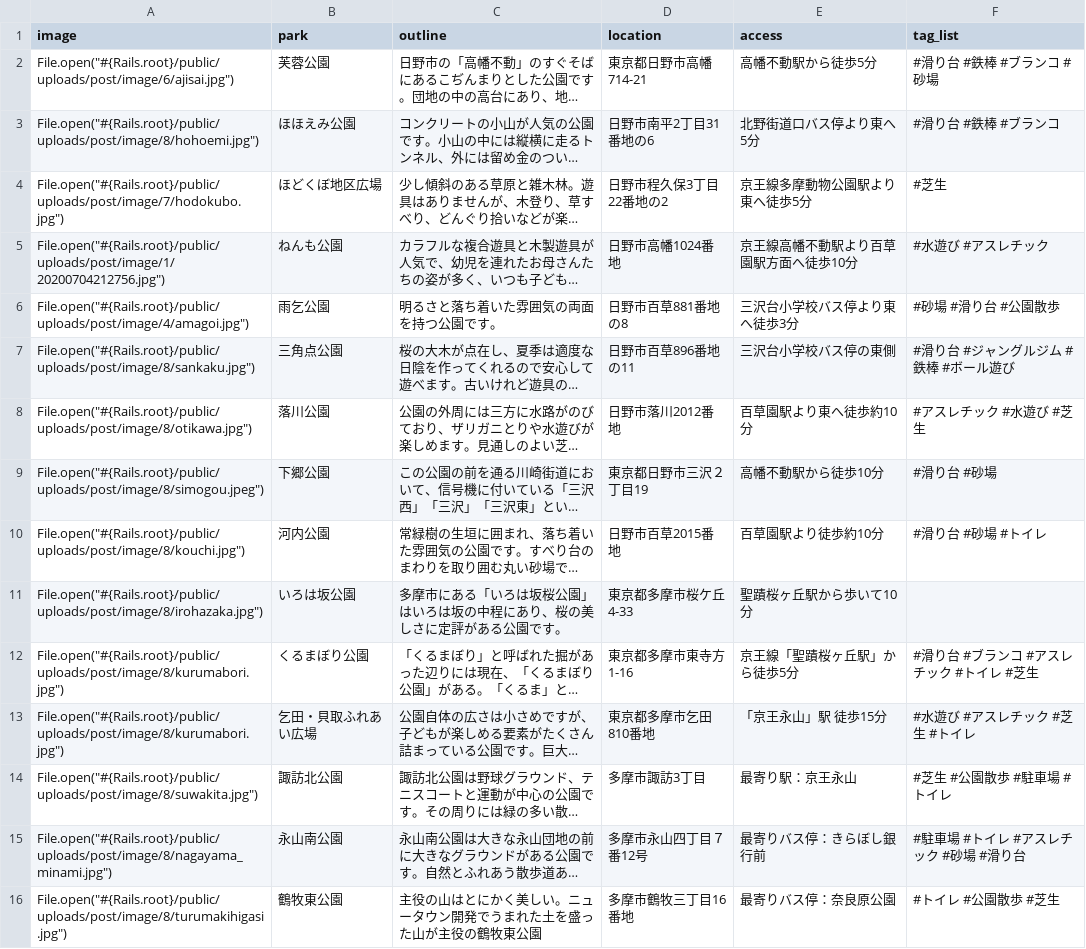
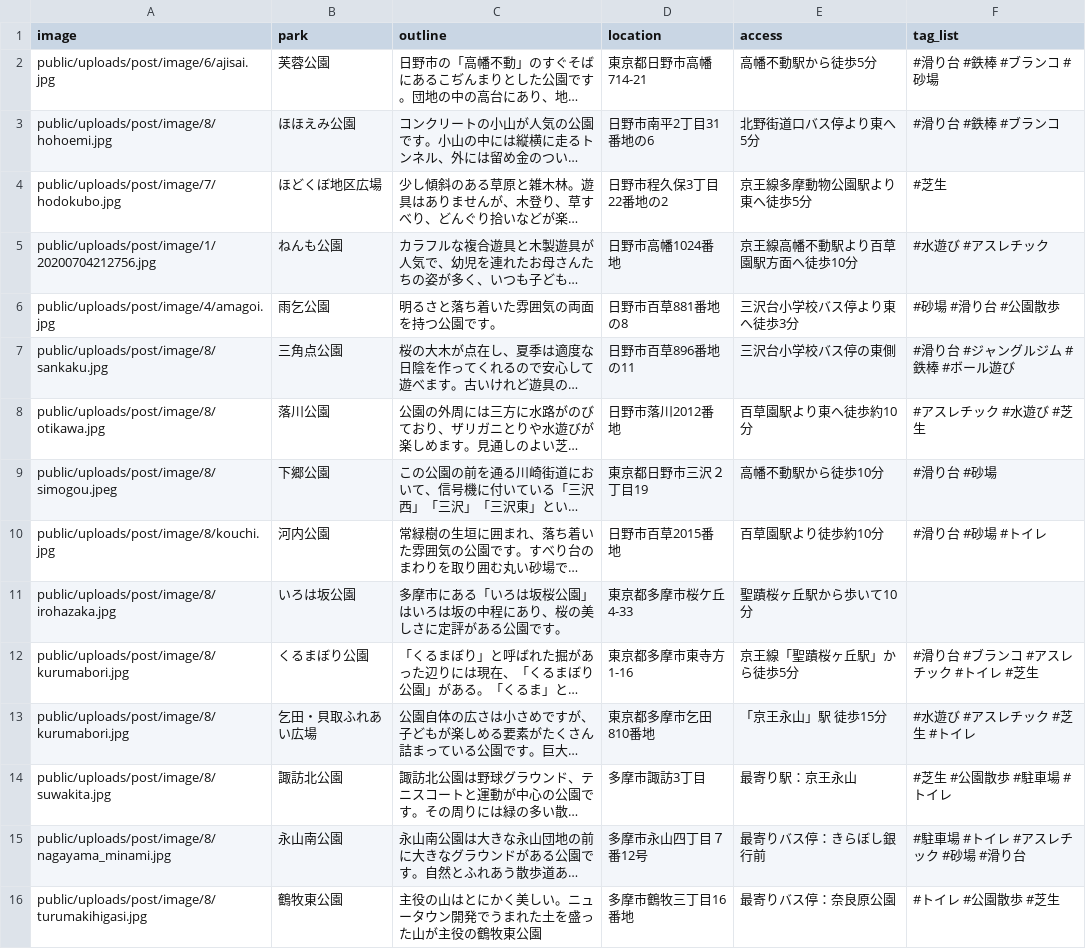
Before and after one commit to utopia22/park_app, a CSV file: db/csv_data/csv_data.csv, drawn as a sheet; long unchanged cells end in …; the diff names each change by its address in the sheet, - before the commit and + after, or states it on an @@ line.

```diff
--- a/db/csv_data/csv_data.csv
+++ b/db/csv_data/csv_data.csv
-A2 (image): File.open("#{Rails.root}/public/uploads/post/image/6/ajisai.jpg")
+A2 (image): public/uploads/post/image/6/ajisai.jpg
-A3 (image): File.open("#{Rails.root}/public/uploads/post/image/8/hohoemi.jpg")
+A3 (image): public/uploads/post/image/8/hohoemi.jpg
-A4 (image): File.open("#{Rails.root}/public/uploads/post/image/7/hodokubo.jpg")
+A4 (image): public/uploads/post/image/7/hodokubo.jpg
-A5 (image): File.open("#{Rails.root}/public/uploads/post/image/1/20200704212756.jpg")
+A5 (image): public/uploads/post/image/1/20200704212756.jpg
-A6 (image): File.open("#{Rails.root}/public/uploads/post/image/4/amagoi.jpg")
+A6 (image): public/uploads/post/image/4/amagoi.jpg
-A7 (image): File.open("#{Rails.root}/public/uploads/post/image/8/sankaku.jpg")
+A7 (image): public/uploads/post/image/8/sankaku.jpg
-A8 (image): File.open("#{Rails.root}/public/uploads/post/image/8/otikawa.jpg")
+A8 (image): public/uploads/post/image/8/otikawa.jpg
-A9 (image): File.open("#{Rails.root}/public/uploads/post/image/8/simogou.jpeg")
+A9 (image): public/uploads/post/image/8/simogou.jpeg
-A10 (image): File.open("#{Rails.root}/public/uploads/post/image/8/kouchi.jpg")
+A10 (image): public/uploads/post/image/8/kouchi.jpg
-A11 (image): File.open("#{Rails.root}/public/uploads/post/image/8/irohazaka.jpg")
+A11 (image): public/uploads/post/image/8/irohazaka.jpg
-A12:A13 (image): File.open("#{Rails.root}/public/uploads/post/image/8/kurumabori.jpg")
+A12:A13 (image): public/uploads/post/image/8/kurumabori.jpg
-A14 (image): File.open("#{Rails.root}/public/uploads/post/image/8/suwakita.jpg")
+A14 (image): public/uploads/post/image/8/suwakita.jpg
-A15 (image): File.open("#{Rails.root}/public/uploads/post/image/8/nagayama_minami.jpg")
+A15 (image): public/uploads/post/image/8/nagayama_minami.jpg
-A16 (image): File.open("#{Rails.root}/public/uploads/post/image/8/turumakihigasi.jpg")
+A16 (image): public/uploads/post/image/8/turumakihigasi.jpg
```
Also changed, not shown: 33 other files.
